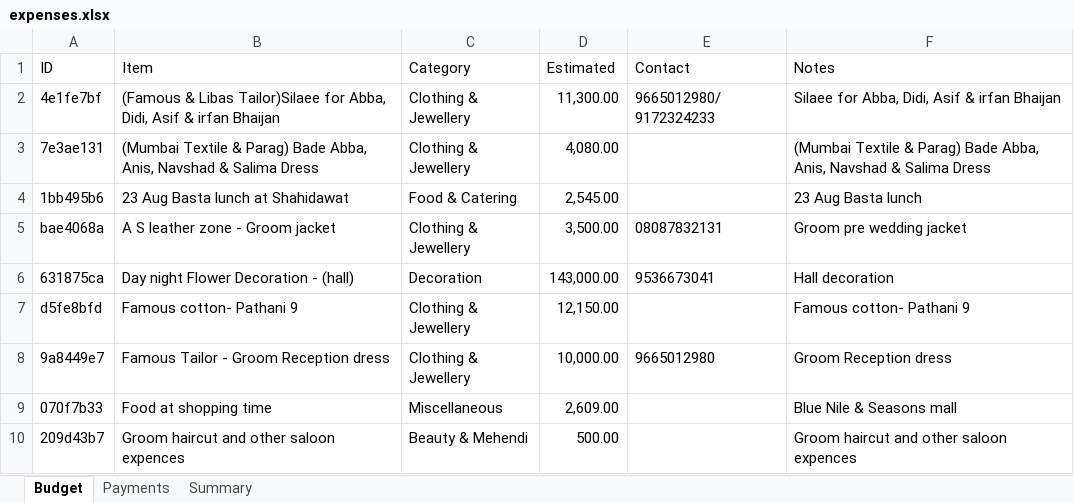
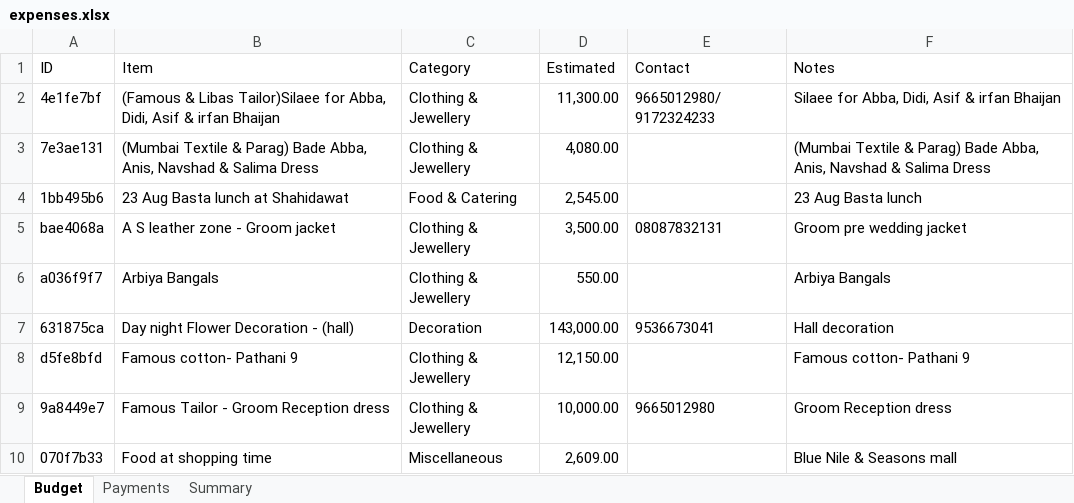
Before and after one commit to Asif-Nice/poc-track-expenses, an Excel workbook: data/expenses.xlsx, sheet Budget, drawn as a sheet; only a part is shown; the shorter side is filled out with more unchanged rows; values as stored, in another font and other column widths than the file's, no borders; the diff names each change by its address in the sheet, - before the commit and + after, or states it on an @@ line.

Commit message:
Add budget item: Arbiya Bangals — ₹550.00

```diff
--- a/data/expenses.xlsx (sheet Budget)
+++ b/data/expenses.xlsx (sheet Budget)
+row 6: a036f9f7 | Arbiya Bangals | Clothing & Jewellery | 550.00 |  | Arbiya Bangals
```
Also changed, not shown: sheet Summary, formulas that keep their value.
